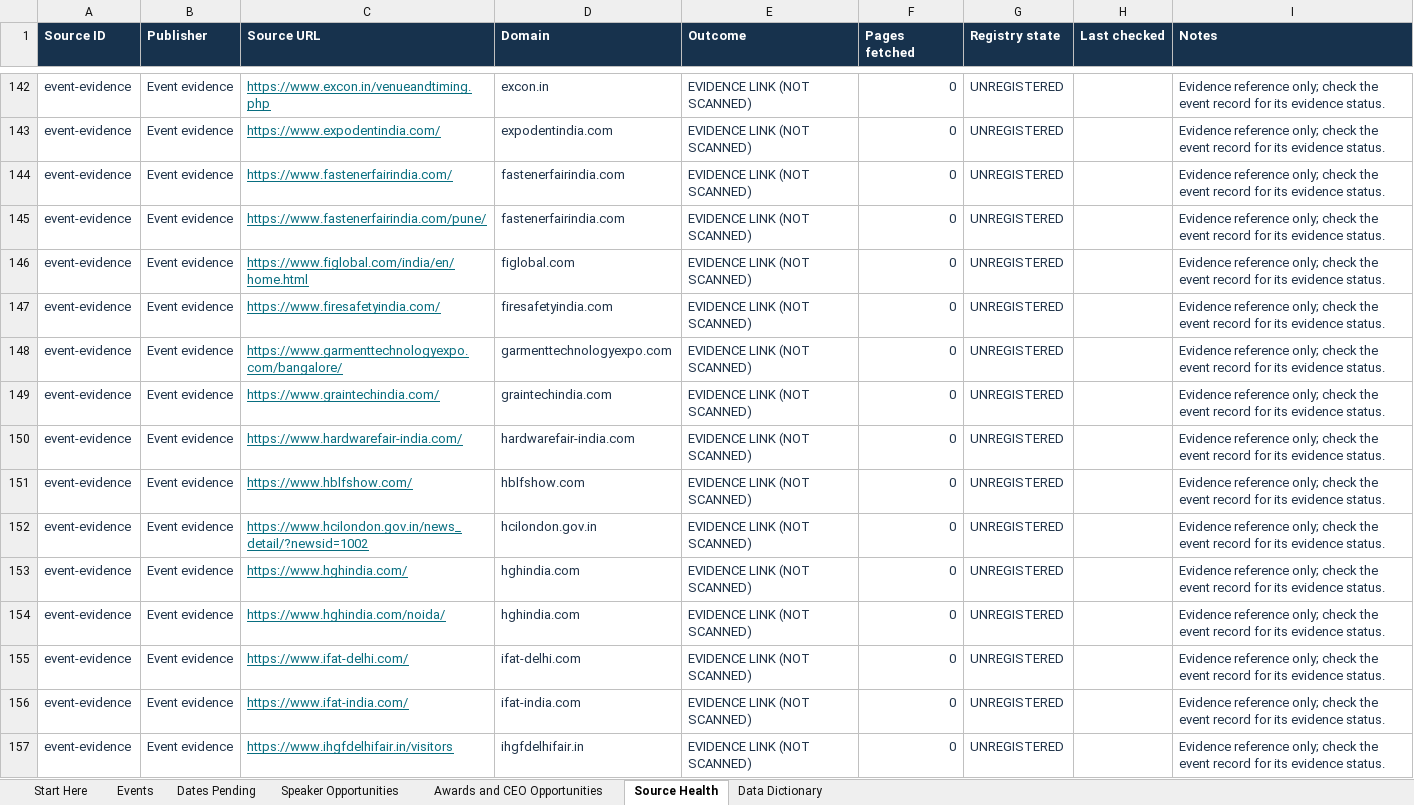
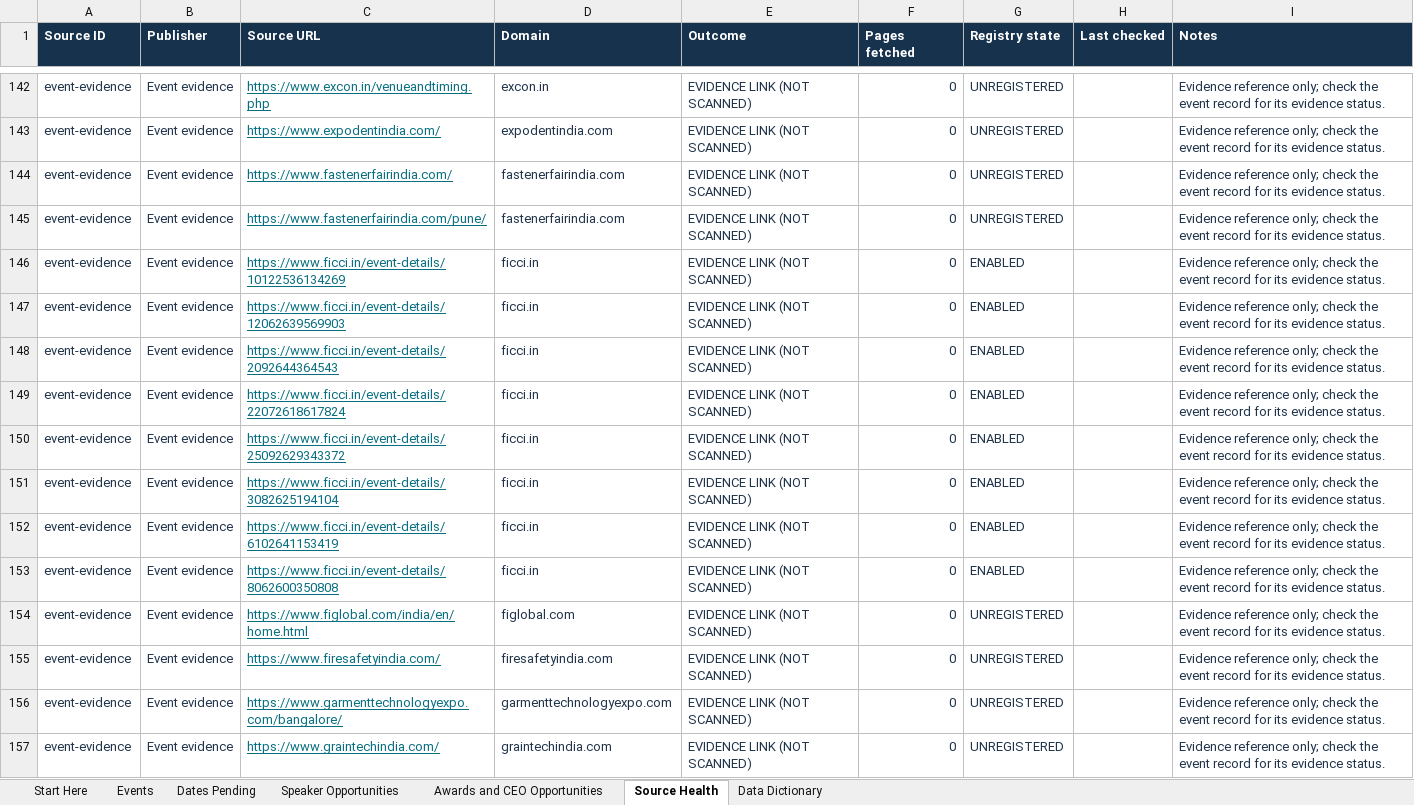
Before and after one commit to shashankshekharans/event-tracker, an Excel workbook: docs/Event_Tracker.xlsx, sheet Source Health, drawn as a sheet; only a part is shown, gaps mark what is left out; the shorter side is filled out with more unchanged rows; values as stored, in another font and other column widths than the file's, no borders; table styles not drawn; the diff names each change by its address in the sheet, - before the commit and + after, or states it on an @@ line.

Commit message:
Verify eight FICCI events and refresh tracker totals

```diff
--- a/docs/Event_Tracker.xlsx (sheet Source Health)
+++ b/docs/Event_Tracker.xlsx (sheet Source Health)
+row 146: event-evidence | Event evidence | https://www.ficci.in/event-details/10122536134269 | ficci.in | EVIDENCE LINK (NOT SCANNED) | 0 | ENABLED |  | Evidence reference only; check the event record for its evidence status.
+row 147: event-evidence | Event evidence | https://www.ficci.in/event-details/12062639569903 | ficci.in | EVIDENCE LINK (NOT SCANNED) | 0 | ENABLED |  | Evidence reference only; check the event record for its evidence status.
+row 148: event-evidence | Event evidence | https://www.ficci.in/event-details/2092644364543 | ficci.in | EVIDENCE LINK (NOT SCANNED) | 0 | ENABLED |  | Evidence reference only; check the event record for its evidence status.
+row 149: event-evidence | Event evidence | https://www.ficci.in/event-details/22072618617824 | ficci.in | EVIDENCE LINK (NOT SCANNED) | 0 | ENABLED |  | Evidence reference only; check the event record for its evidence status.
+row 150: event-evidence | Event evidence | https://www.ficci.in/event-details/25092629343372 | ficci.in | EVIDENCE LINK (NOT SCANNED) | 0 | ENABLED |  | Evidence reference only; check the event record for its evidence status.
+row 151: event-evidence | Event evidence | https://www.ficci.in/event-details/3082625194104 | ficci.in | EVIDENCE LINK (NOT SCANNED) | 0 | ENABLED |  | Evidence reference only; check the event record for its evidence status.
+row 152: event-evidence | Event evidence | https://www.ficci.in/event-details/6102641153419 | ficci.in | EVIDENCE LINK (NOT SCANNED) | 0 | ENABLED |  | Evidence reference only; check the event record for its evidence status.
+row 153: event-evidence | Event evidence | https://www.ficci.in/event-details/8062600350808 | ficci.in | EVIDENCE LINK (NOT SCANNED) | 0 | ENABLED |  | Evidence reference only; check the event record for its evidence status.
```
Also changed, not shown: sheet Events, sheet Awards and CEO Opportunities, sheet Start Here, hidden cells, 6 other files.
